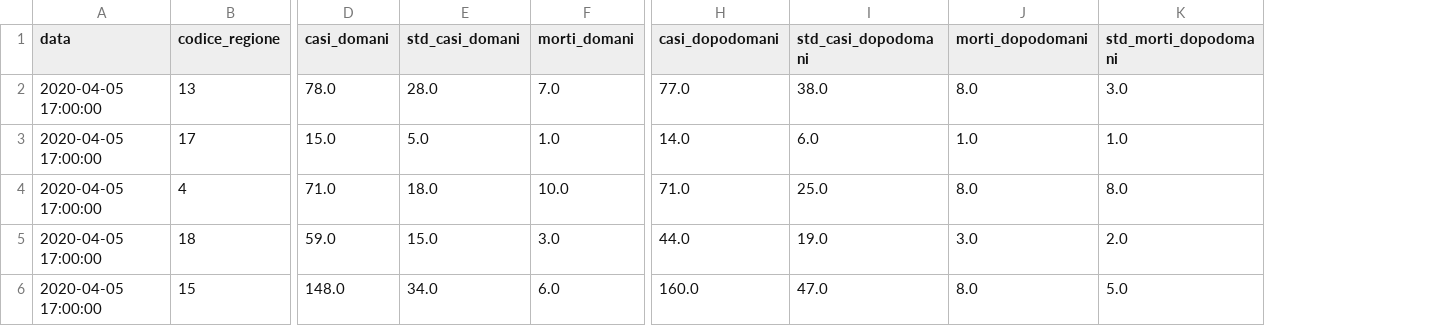
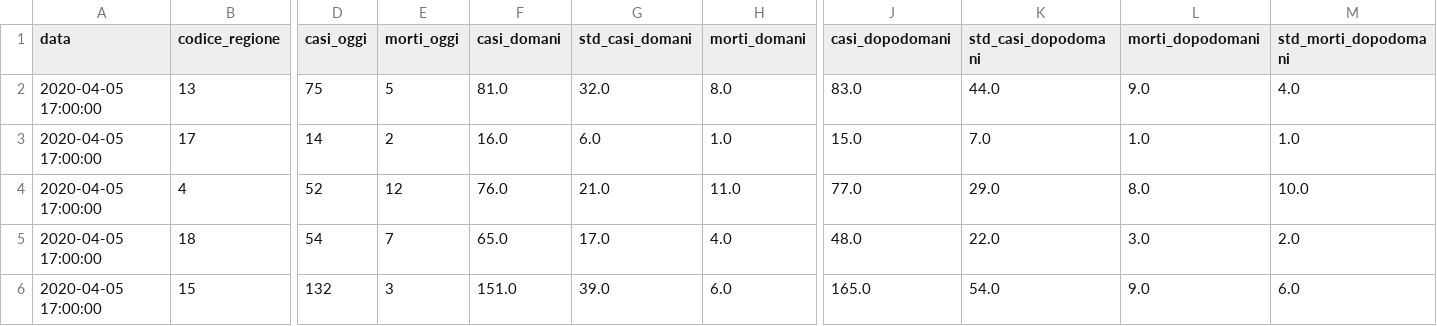
Before and after one commit to albortros/COVID-19, a CSV file: predictions/for_covidcast.it/2020-04-05_GP.csv, drawn as a sheet; only a part is shown, gaps mark what is left out; addresses are those after the commit; the diff covers the shown part only; the diff names each change by its address in the sheet, - before the commit and + after, or states it on an @@ line.

```diff
--- a/predictions/for_covidcast.it/2020-04-05_GP.csv
+++ b/predictions/for_covidcast.it/2020-04-05_GP.csv
+column D (casi_oggi), rows 2-6: 75 | 14 | 52 | 54 | 132
+column E (morti_oggi), rows 2-6: 5 | 2 | 12 | 7 | 3
-F2 (casi_domani): 78.0
+F2 (casi_domani): 81.0
-G2 (std_casi_domani): 28.0
+G2 (std_casi_domani): 32.0
-H2 (morti_domani): 7.0
+H2 (morti_domani): 8.0
-J2 (casi_dopodomani): 77.0
+J2 (casi_dopodomani): 83.0
-K2 (std_casi_dopodomani): 38.0
+K2 (std_casi_dopodomani): 44.0
-L2 (morti_dopodomani): 8.0
+L2 (morti_dopodomani): 9.0
-M2 (std_morti_dopodomani): 3.0
+M2 (std_morti_dopodomani): 4.0
-F3 (casi_domani): 15.0
+F3 (casi_domani): 16.0
-G3 (std_casi_domani): 5.0
+G3 (std_casi_domani): 6.0
-J3 (casi_dopodomani): 14.0
+J3 (casi_dopodomani): 15.0
-K3 (std_casi_dopodomani): 6.0
+K3 (std_casi_dopodomani): 7.0
-F4 (casi_domani): 71.0
+F4 (casi_domani): 76.0
-G4 (std_casi_domani): 18.0
+G4 (std_casi_domani): 21.0
-H4 (morti_domani): 10.0
+H4 (morti_domani): 11.0
-J4 (casi_dopodomani): 71.0
+J4 (casi_dopodomani): 77.0
-K4 (std_casi_dopodomani): 25.0
+K4 (std_casi_dopodomani): 29.0
-M4 (std_morti_dopodomani): 8.0
+M4 (std_morti_dopodomani): 10.0
-F5 (casi_domani): 59.0
+F5 (casi_domani): 65.0
-G5 (std_casi_domani): 15.0
+G5 (std_casi_domani): 17.0
-H5 (morti_domani): 3.0
+H5 (morti_domani): 4.0
-J5 (casi_dopodomani): 44.0
+J5 (casi_dopodomani): 48.0
-K5 (std_casi_dopodomani): 19.0
+K5 (std_casi_dopodomani): 22.0
-F6 (casi_domani): 148.0
+F6 (casi_domani): 151.0
-G6 (std_casi_domani): 34.0
+G6 (std_casi_domani): 39.0
-J6 (casi_dopodomani): 160.0
+J6 (casi_dopodomani): 165.0
-K6 (std_casi_dopodomani): 47.0
+K6 (std_casi_dopodomani): 54.0
-L6 (morti_dopodomani): 8.0
+L6 (morti_dopodomani): 9.0
-M6 (std_morti_dopodomani): 5.0
+M6 (std_morti_dopodomani): 6.0
```
Also changed, not shown: 101 edited cells elsewhere in this file, 4 other files.
